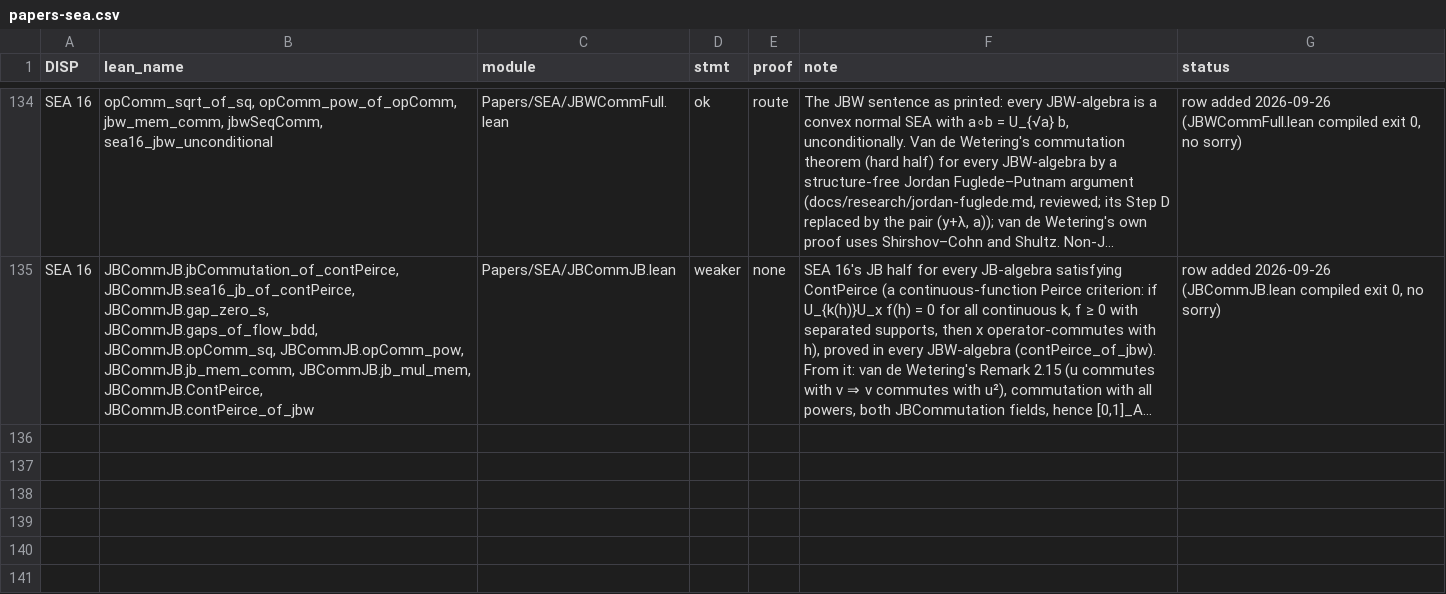
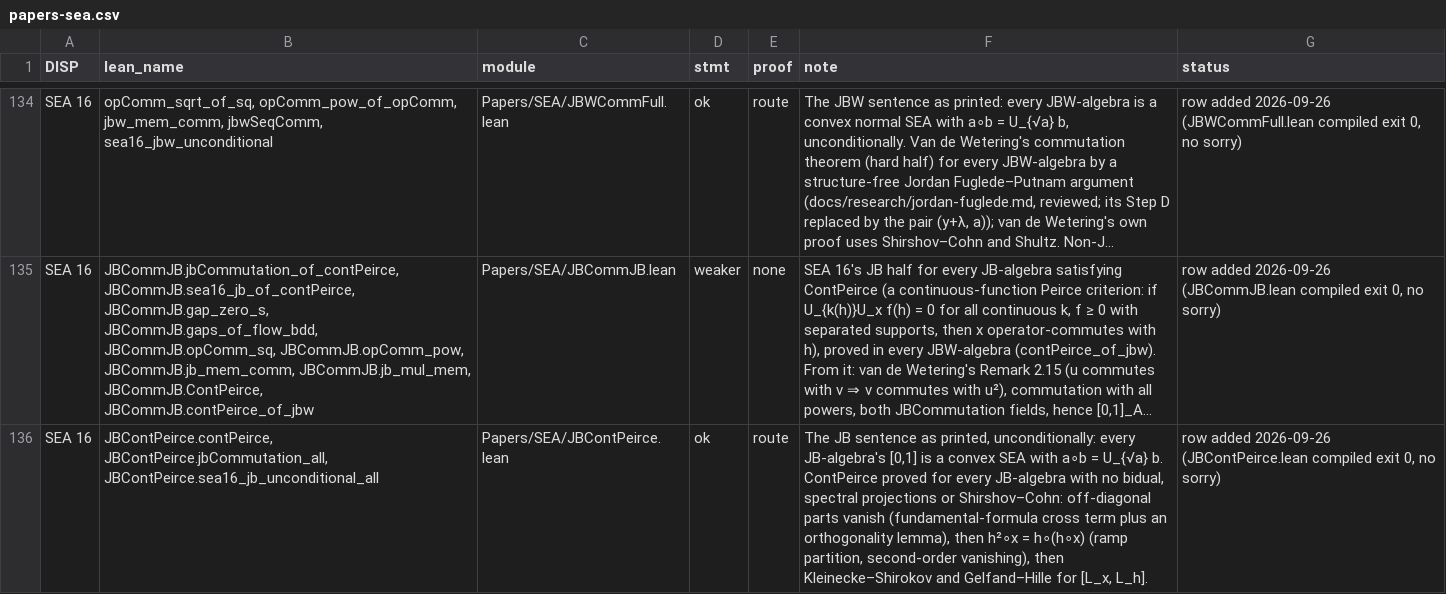
Before and after one commit to westerbaan/theses, a CSV file: lean/docs/audit/papers-sea.csv, drawn as a sheet; only a part is shown, gaps mark what is left out; long unchanged cells end in …; the diff covers the shown part only; the diff names each change by its address in the sheet, - before the commit and + after, or states it on an @@ line.

```diff
--- a/lean/docs/audit/papers-sea.csv
+++ b/lean/docs/audit/papers-sea.csv
+row 136: SEA 16 | JBContPeirce.contPeirce, JBContPeirce.jbCommutation_all, JBContPeirce.sea16_jb_unconditional_all | Papers/SEA/JBContPeirce.lean | ok | route | The JB sentence as printed, unconditionally: every JB-algebra's [0,1] is a convex SEA with a∘b = U_{√a} b. ContPeirce proved for every JB-algebra with no bidual, spectral projections or Shirshov–Cohn: off-diagonal parts vanish (fundamental-formula cross term plus an orthogonality lemma), then h²∘x = h∘(h∘x) (ramp partition, second-order vanishing), then Kleinecke–Shirokov and Gelfand–Hille for [L_x, L_h]. | row added 2026-09-26 (JBContPeirce.lean compiled exit 0, no sorry)
```
Also changed, not shown: 1 added row and 1 edited cell elsewhere in this file, 4 other files.
